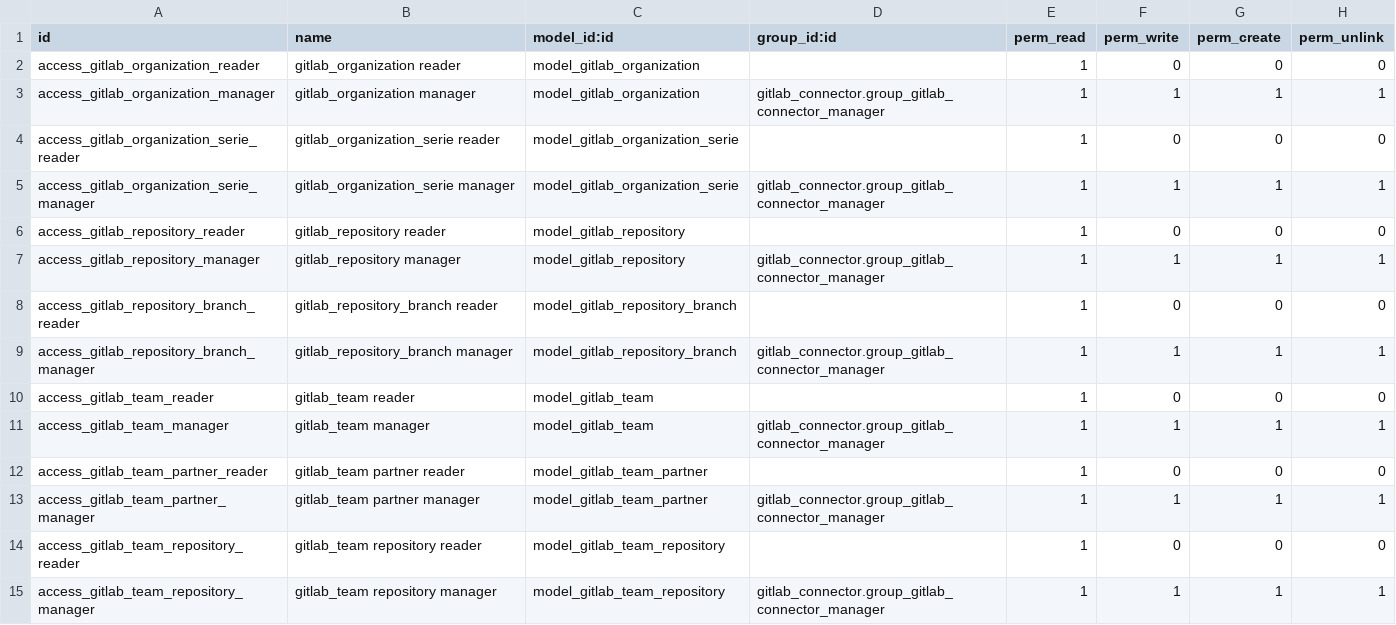
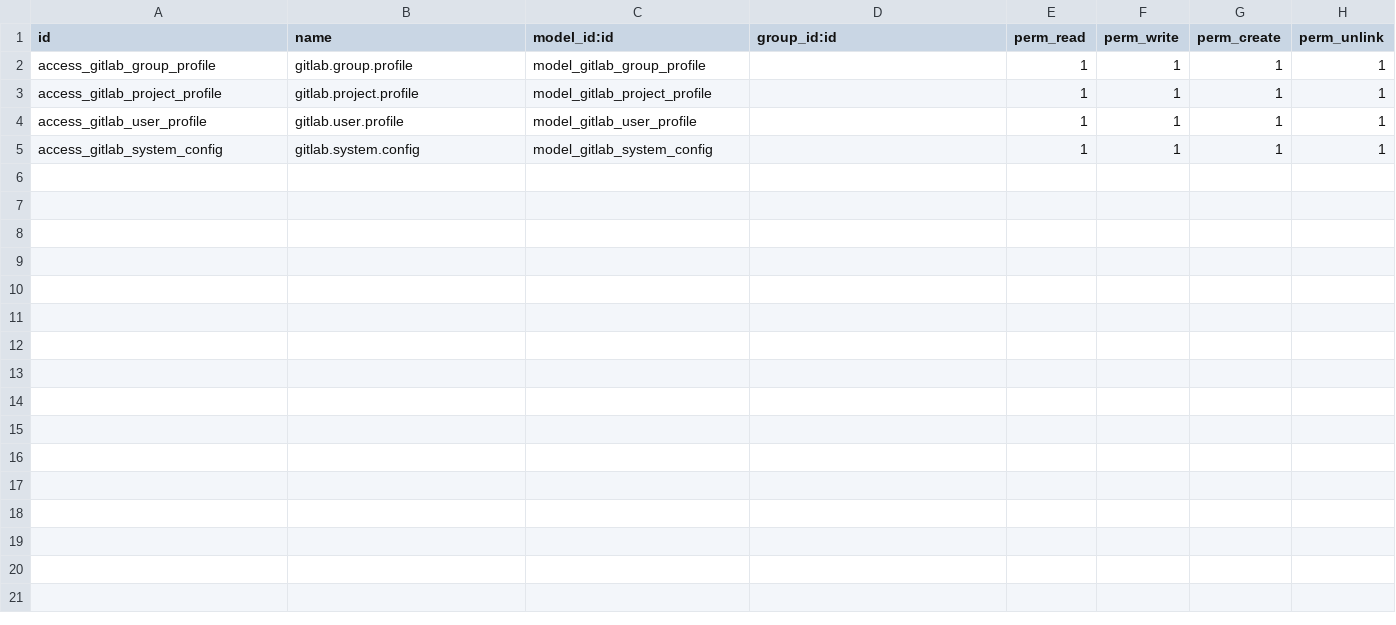
Before and after one commit to YadierQ87/ae_project_gitlab, a CSV file: security/ir.model.access.csv, drawn as a sheet.

Commit message:
[MODIFY] params for gitlab classes in security.xml

```diff
--- a/security/ir.model.access.csv
+++ b/security/ir.model.access.csv
@@ -1,15 +1,5 @@
 id,name,model_id:id,group_id:id,perm_read,perm_write,perm_create,perm_unlink
-access_gitlab_organization_reader,gitlab_organization reader,model_gitlab_organization,,1,0,0,0
-access_gitlab_organization_manager,gitlab_organization manager,model_gitlab_organization,gitlab_connector.group_gitlab_connector_manager,1,1,1,1
-access_gitlab_organization_serie_reader,gitlab_organization_serie reader,model_gitlab_organization_serie,,1,0,0,0
-access_gitlab_organization_serie_manager,gitlab_organization_serie manager,model_gitlab_organization_serie,gitlab_connector.group_gitlab_connector_manager,1,1,1,1
-access_gitlab_repository_reader,gitlab_repository reader,model_gitlab_repository,,1,0,0,0
-access_gitlab_repository_manager,gitlab_repository manager,model_gitlab_repository,gitlab_connector.group_gitlab_connector_manager,1,1,1,1
-access_gitlab_repository_branch_reader,gitlab_repository_branch reader,model_gitlab_repository_branch,,1,0,0,0
-access_gitlab_repository_branch_manager,gitlab_repository_branch manager,model_gitlab_repository_branch,gitlab_connector.group_gitlab_connector_manager,1,1,1,1
-access_gitlab_team_reader,gitlab_team reader,model_gitlab_team,,1,0,0,0
-access_gitlab_team_manager,gitlab_team manager,model_gitlab_team,gitlab_connector.group_gitlab_connector_manager,1,1,1,1
-access_gitlab_team_partner_reader,gitlab_team partner reader,model_gitlab_team_partner,,1,0,0,0
-access_gitlab_team_partner_manager,gitlab_team partner manager,model_gitlab_team_partner,gitlab_connector.group_gitlab_connector_manager,1,1,1,1
-access_gitlab_team_repository_reader,gitlab_team repository reader,model_gitlab_team_repository,,1,0,0,0
-access_gitlab_team_repository_manager,gitlab_team repository manager,model_gitlab_team_repository,gitlab_connector.group_gitlab_connector_manager,1,1,1,1
+access_gitlab_group_profile,gitlab.group.profile,model_gitlab_group_profile,,1,1,1,1
+access_gitlab_project_profile,gitlab.project.profile,model_gitlab_project_profile,,1,1,1,1
+access_gitlab_user_profile,gitlab.user.profile,model_gitlab_user_profile,,1,1,1,1
+access_gitlab_system_config,gitlab.system.config,model_gitlab_system_config,,1,1,1,1
```
